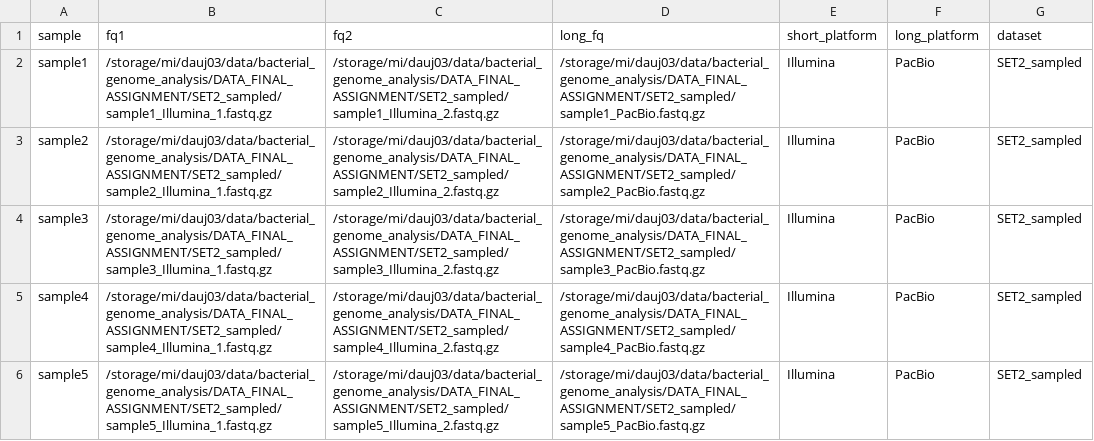
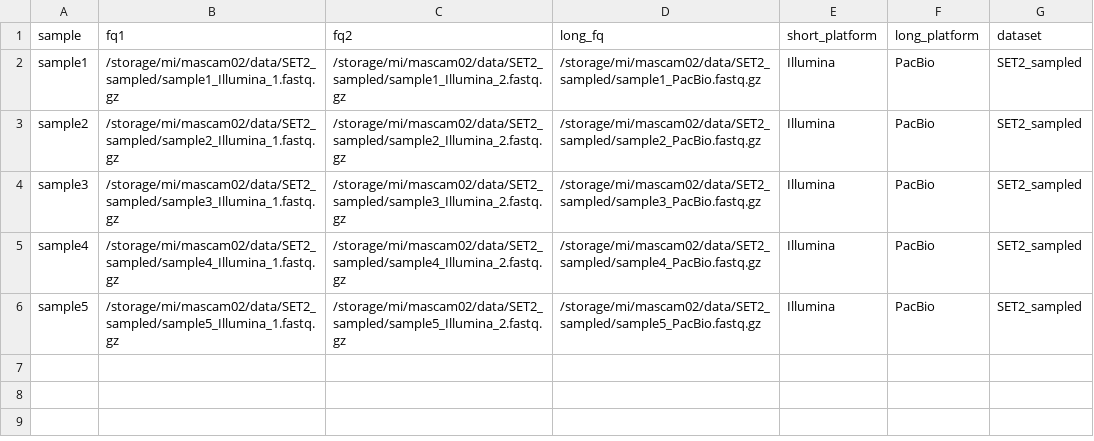
Before and after one commit to sequence-analysis-FU/bacterial_genome_analysis, a TSV file: config/samples_set2_sampled.tsv, drawn as a sheet.

```diff
--- a/config/samples_set2_sampled.tsv
+++ b/config/samples_set2_sampled.tsv
@@ -1,6 +1,6 @@
 sample	fq1	fq2	long_fq	short_platform	long_platform	dataset
-sample1	/storage/mi/dauj03/data/bacterial_genome_analysis/DATA_FINAL_ASSIGNMENT/SET2_sampled/sample1_Illumina_1.fastq.gz	/storage/mi/dauj03/data/bacterial_genome_analysis/DATA_FINAL_ASSIGNMENT/SET2_sampled/sample1_Illumina_2.fastq.gz	/storage/mi/dauj03/data/bacterial_genome_analysis/DATA_FINAL_ASSIGNMENT/SET2_sampled/sample1_PacBio.fastq.gz	Illumina	PacBio	SET2_sampled
-sample2	/storage/mi/dauj03/data/bacterial_genome_analysis/DATA_FINAL_ASSIGNMENT/SET2_sampled/sample2_Illumina_1.fastq.gz	/storage/mi/dauj03/data/bacterial_genome_analysis/DATA_FINAL_ASSIGNMENT/SET2_sampled/sample2_Illumina_2.fastq.gz	/storage/mi/dauj03/data/bacterial_genome_analysis/DATA_FINAL_ASSIGNMENT/SET2_sampled/sample2_PacBio.fastq.gz	Illumina	PacBio	SET2_sampled
-sample3	/storage/mi/dauj03/data/bacterial_genome_analysis/DATA_FINAL_ASSIGNMENT/SET2_sampled/sample3_Illumina_1.fastq.gz	/storage/mi/dauj03/data/bacterial_genome_analysis/DATA_FINAL_ASSIGNMENT/SET2_sampled/sample3_Illumina_2.fastq.gz	/storage/mi/dauj03/data/bacterial_genome_analysis/DATA_FINAL_ASSIGNMENT/SET2_sampled/sample3_PacBio.fastq.gz	Illumina	PacBio	SET2_sampled
-sample4	/storage/mi/dauj03/data/bacterial_genome_analysis/DATA_FINAL_ASSIGNMENT/SET2_sampled/sample4_Illumina_1.fastq.gz	/storage/mi/dauj03/data/bacterial_genome_analysis/DATA_FINAL_ASSIGNMENT/SET2_sampled/sample4_Illumina_2.fastq.gz	/storage/mi/dauj03/data/bacterial_genome_analysis/DATA_FINAL_ASSIGNMENT/SET2_sampled/sample4_PacBio.fastq.gz	Illumina	PacBio	SET2_sampled
-sample5	/storage/mi/dauj03/data/bacterial_genome_analysis/DATA_FINAL_ASSIGNMENT/SET2_sampled/sample5_Illumina_1.fastq.gz	/storage/mi/dauj03/data/bacterial_genome_analysis/DATA_FINAL_ASSIGNMENT/SET2_sampled/sample5_Illumina_2.fastq.gz	/storage/mi/dauj03/data/bacterial_genome_analysis/DATA_FINAL_ASSIGNMENT/SET2_sampled/sample5_PacBio.fastq.gz	Illumina	PacBio	SET2_sampled
+sample1	/storage/mi/mascam02/data/SET2_sampled/sample1_Illumina_1.fastq.gz	/storage/mi/mascam02/data/SET2_sampled/sample1_Illumina_2.fastq.gz	/storage/mi/mascam02/data/SET2_sampled/sample1_PacBio.fastq.gz	Illumina	PacBio	SET2_sampled
+sample2	/storage/mi/mascam02/data/SET2_sampled/sample2_Illumina_1.fastq.gz	/storage/mi/mascam02/data/SET2_sampled/sample2_Illumina_2.fastq.gz	/storage/mi/mascam02/data/SET2_sampled/sample2_PacBio.fastq.gz	Illumina	PacBio	SET2_sampled
+sample3	/storage/mi/mascam02/data/SET2_sampled/sample3_Illumina_1.fastq.gz	/storage/mi/mascam02/data/SET2_sampled/sample3_Illumina_2.fastq.gz	/storage/mi/mascam02/data/SET2_sampled/sample3_PacBio.fastq.gz	Illumina	PacBio	SET2_sampled
+sample4	/storage/mi/mascam02/data/SET2_sampled/sample4_Illumina_1.fastq.gz	/storage/mi/mascam02/data/SET2_sampled/sample4_Illumina_2.fastq.gz	/storage/mi/mascam02/data/SET2_sampled/sample4_PacBio.fastq.gz	Illumina	PacBio	SET2_sampled
+sample5	/storage/mi/mascam02/data/SET2_sampled/sample5_Illumina_1.fastq.gz	/storage/mi/mascam02/data/SET2_sampled/sample5_Illumina_2.fastq.gz	/storage/mi/mascam02/data/SET2_sampled/sample5_PacBio.fastq.gz	Illumina	PacBio	SET2_sampled
```
Also changed, not shown: config/samples_set1.tsv, config/samples_set2.tsv, 4 other files.
